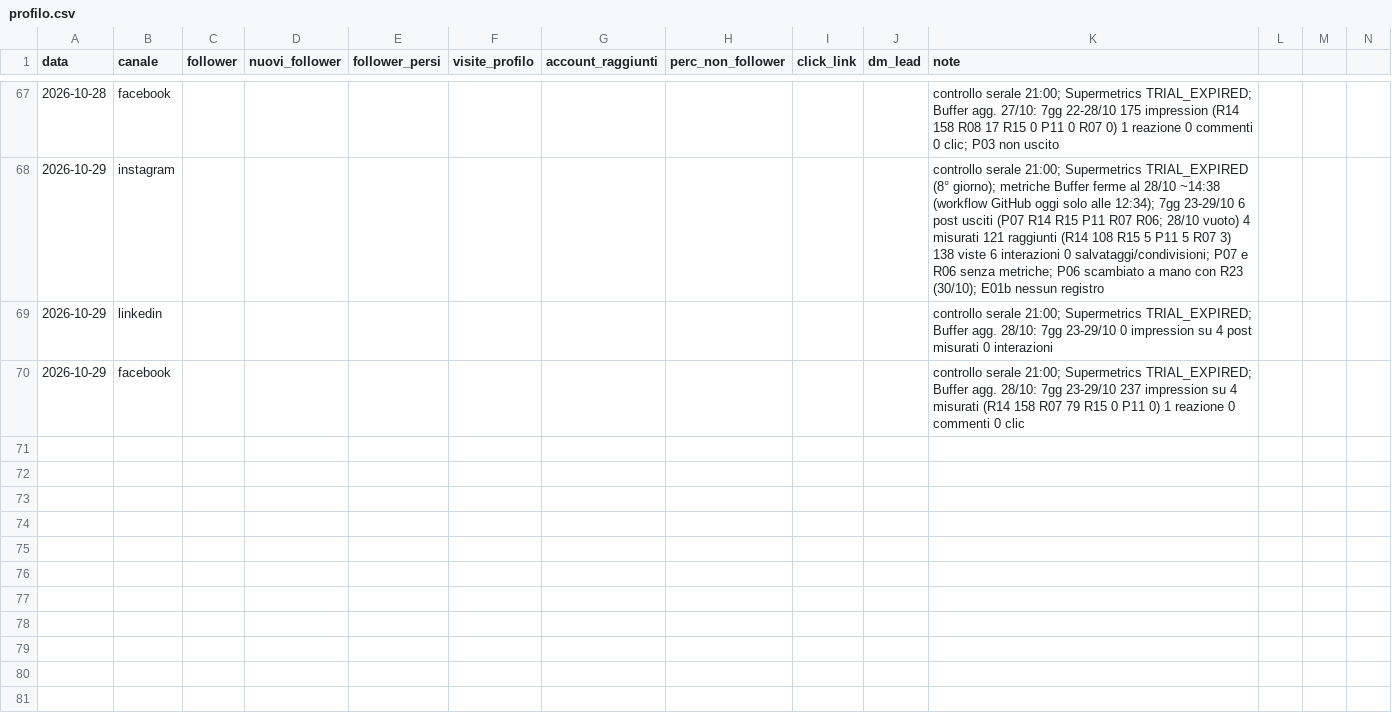
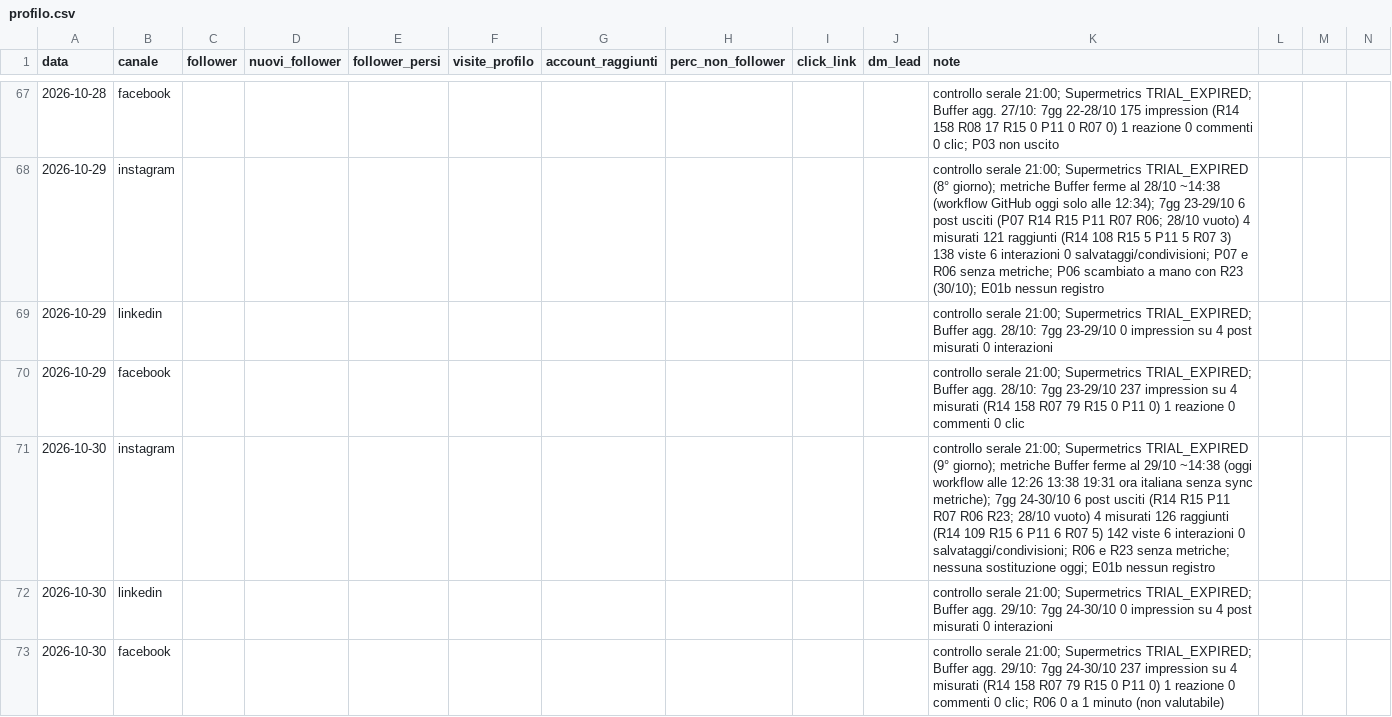
Before and after one commit to LorenzoLambertini/dieci-bottega-piano-editoriale, a CSV file: crescita/profilo.csv, drawn as a sheet; only a part is shown, gaps mark what is left out; rows hold the shown columns only; the diff names each change by its address in the sheet, - before the commit and + after, or states it on an @@ line.

```diff
--- a/crescita/profilo.csv
+++ b/crescita/profilo.csv
+row 71: 2026-10-30 | instagram |  |  |  |  |  |  |  |  | controllo serale 21:00; Supermetrics TRIAL_EXPIRED (9° giorno); metriche Buffer ferme al 29/10 ~14:38 (oggi workflow alle 12:26 13:38 19:31 ora italiana senza sync metriche); 7gg 24-30/10 6 post usciti (R14 R15 P11 R07 R06 R23; 28/10 vuoto) 4 misurati 126 raggiunti (R14 109 R15 6 P11 6 R07 5) 142 viste 6 interazioni 0 salvataggi/condivisioni; R06 e R23 senza metriche; nessuna sostituzione oggi; E01b nessun registro
+row 72: 2026-10-30 | linkedin |  |  |  |  |  |  |  |  | controllo serale 21:00; Supermetrics TRIAL_EXPIRED; Buffer agg. 29/10: 7gg 24-30/10 0 impression su 4 post misurati 0 interazioni
+row 73: 2026-10-30 | facebook |  |  |  |  |  |  |  |  | controllo serale 21:00; Supermetrics TRIAL_EXPIRED; Buffer agg. 29/10: 7gg 24-30/10 237 impression su 4 misurati (R14 158 R07 79 R15 0 P11 0) 1 reazione 0 commenti 0 clic; R06 0 a 1 minuto (non valutabile)
```
Also changed, not shown: 2 other files.
